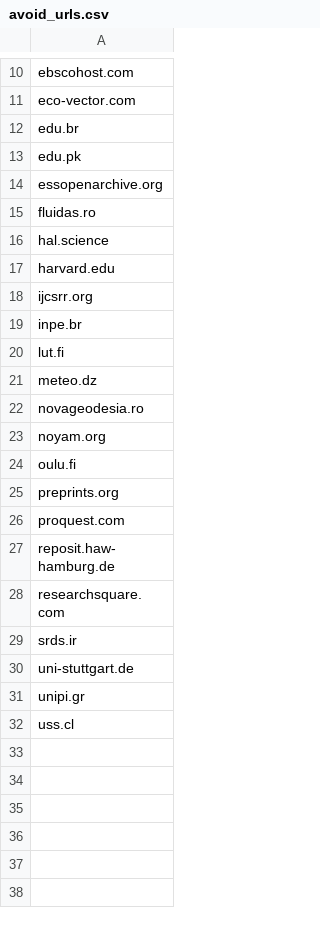
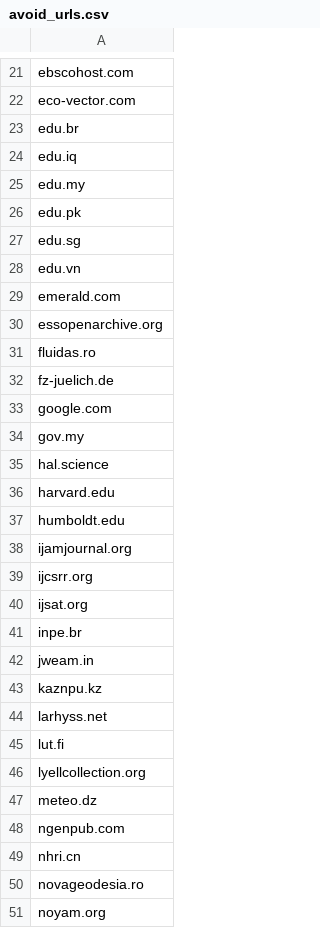
Before and after one commit to saswatanandi/paper-explorer-backend, a CSV file: data/databases/csv/avoid_urls.csv, drawn as a sheet; only a part is shown, gaps mark what is left out; the shorter side is filled out with more unchanged rows; the diff covers the shown part only; the diff names each change by its address in the sheet, - before the commit and + after, or states it on an @@ line.

```diff
--- a/data/databases/csv/avoid_urls.csv
+++ b/data/databases/csv/avoid_urls.csv
+row 24: edu.iq
+row 25: edu.my
+row 27: edu.sg
+row 28: edu.vn
+row 29: emerald.com
+row 32: fz-juelich.de
+row 33: google.com
+row 34: gov.my
+row 37: humboldt.edu
+row 38: ijamjournal.org
+row 40: ijsat.org
+row 42: jweam.in
+row 43: kaznpu.kz
+row 44: larhyss.net
+row 46: lyellcollection.org
+row 48: ngenpub.com
+row 49: nhri.cn
```
Also changed, not shown: 22 added rows elsewhere in this file, data/databases/csv/avoid.csv, data/databases/csv/unique_paper_id.csv, 2 other files.
